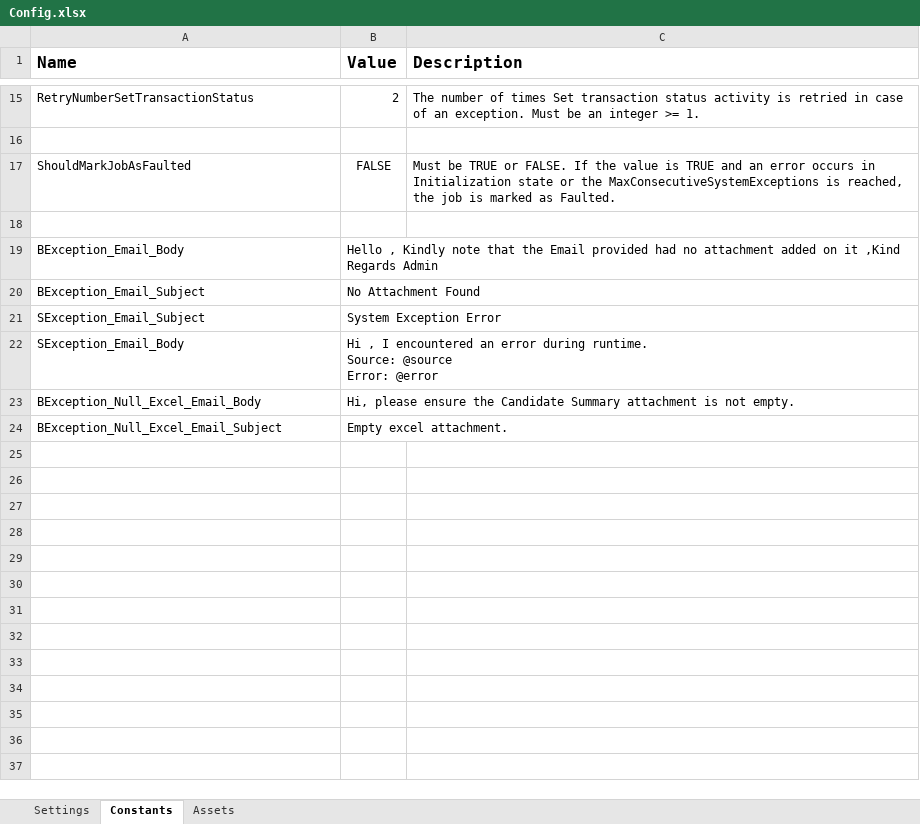
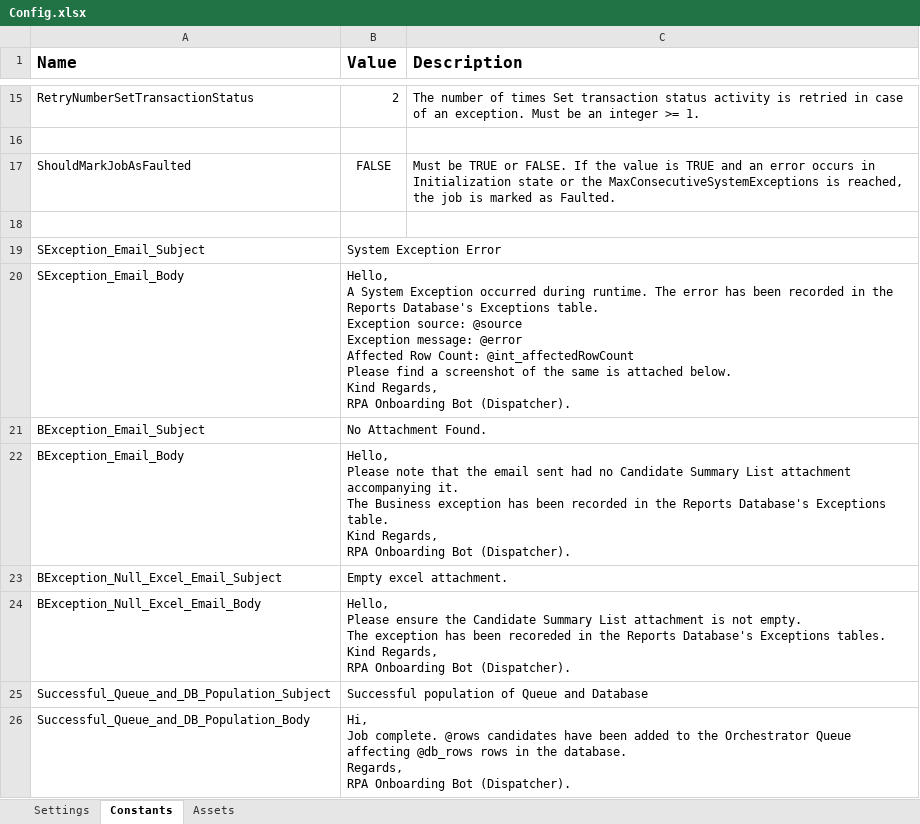
Before and after one commit to FreddieMwau/Onboarding_Email_Coordinator, an Excel workbook: Data/Config.xlsx, sheet Constants, drawn as a sheet; only a part is shown, gaps mark what is left out; values as stored, in another font and other column widths than the file's, no borders; removed rows and columns are numbered as before the commit, all else as after; ↵ is a line break in a cell; the diff names each change by its address in the sheet, - before the commit and + after, or states it on an @@ line.

Commit message:
Dispatcher update (#22)
* File deletion after addition to DB

* Exception recording and candidate DB population

* Fix conflicts and updates - remove logs messages

```diff
--- a/Data/Config.xlsx (sheet Constants)
+++ b/Data/Config.xlsx (sheet Constants)
-row 19: BException_Email_Body | Hello , Kindly note that the Email provided had no attachment added on it ,Kind Regards Admin
-row 20: BException_Email_Subject | No Attachment Found
-B20 (Value): Hi , I encountered an error during runtime. ↵ Source: @source ↵ Error: @error
+B20 (Value): Hello, ↵ A System Exception occurred during runtime. The error has been recorded in the Reports Database's Exceptions table. ↵ Exception source: @source ↵ Exception message: @error ↵ Affected Row Count: @int_affectedRowCount ↵ Please find a screenshot of the same is attached below. ↵ Kind Regards, ↵ RPA Onboarding Bot (Dispatcher).
-row 23: BException_Null_Excel_Email_Body | Hi, please ensure the Candidate Summary attachment is not empty.
+row 21: BException_Email_Subject | No Attachment Found.
+row 22: BException_Email_Body | Hello, ↵ Please note that the email sent had no Candidate Summary List attachment accompanying it. ↵ The Business exception has been recorded in the Reports Database's Exceptions table. ↵ Kind Regards, ↵ RPA Onboarding Bot (Dispatcher).
+row 24: BException_Null_Excel_Email_Body | Hello, ↵ Please ensure the Candidate Summary List attachment is not empty. ↵ The exception has been recoreded in the Reports Database's Exceptions tables. ↵ Kind Regards, ↵ RPA Onboarding Bot (Dispatcher).
+row 25: Successful_Queue_and_DB_Population_Subject | Successful population of Queue and Database
+row 26: Successful_Queue_and_DB_Population_Body | Hi, ↵ Job complete. @rows candidates have been added to the Orchestrator Queue affecting @db_rows rows in the database. ↵ Regards, ↵ RPA Onboarding Bot (Dispatcher).
```
Also changed, not shown: sheet Assets, 8 other files.
